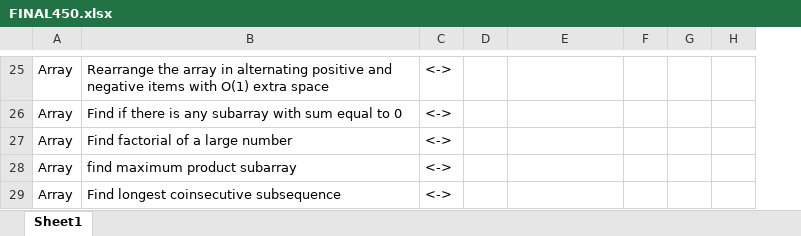
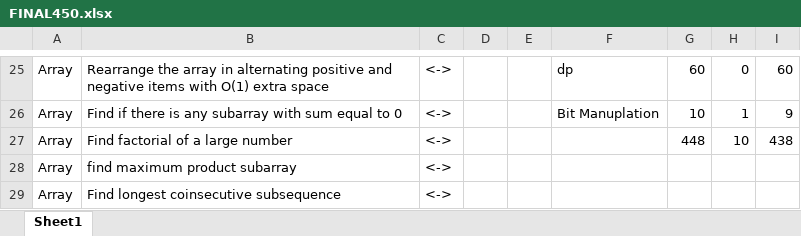
Before and after one commit to yashheda5/DSA-450-Questions, an Excel workbook: FINAL450.xlsx, sheet Sheet1, drawn as a sheet; only a part is shown, gaps mark what is left out; values as stored, in another font and other column widths than the file's, no cell formats; addresses are those after the commit; the diff covers the shown part only; the diff names each change by its address in the sheet, - before the commit and + after, or states it on an @@ line.

```diff
--- a/FINAL450.xlsx (sheet Sheet1)
+++ b/FINAL450.xlsx (sheet Sheet1)
+column E, empty
-F25: (empty)
+F25: dp
-G25: (empty)
+G25: 60
-H25: (empty)
+H25: 0
-I25: (empty)
+I25: 60
-F26: (empty)
+F26: Bit Manuplation
-G26: (empty)
+G26: 10
-H26: (empty)
+H26: 1
-I26: (empty)
+I26: 9
-G27: (empty)
+G27: 448
-H27: (empty)
+H27: 10
-I27: (empty)
+I27: 438
```
Also changed, not shown: 63 edited cells elsewhere in this sheet, cell formats, formulas that keep their value, 17 other files.
